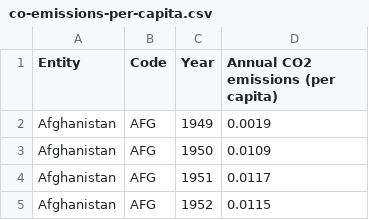
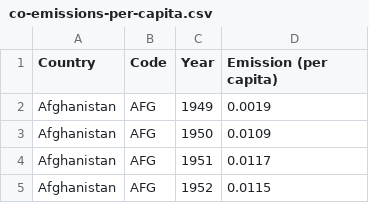
Before and after one commit to JakubPawlicki/Wizualizacja_danych, a CSV file: co-emissions-per-capita.csv, drawn as a sheet; only a part is shown.

Commit message:
Update co-emissions-per-capita.csv

```diff
--- a/co-emissions-per-capita.csv
+++ b/co-emissions-per-capita.csv
@@ -1,2 +1,2 @@
-Entity,Code,Year,Annual CO2 emissions (per capita)
+Country,Code,Year,Emission (per capita)
 Afghanistan,AFG,1949,0.0019
```
